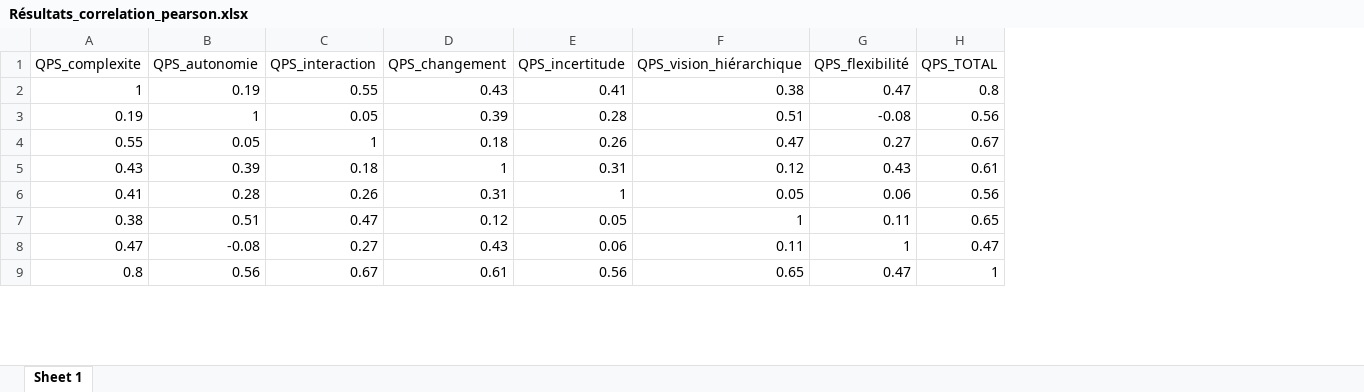
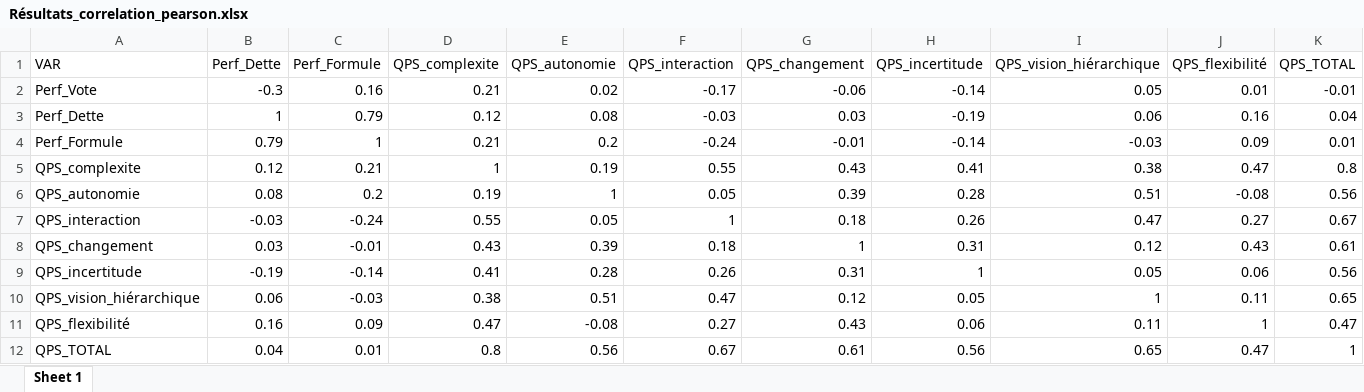
Before and after one commit to alexandrewilliot/Gabrielle.T, an Excel workbook: Résultats_correlation_pearson.xlsx, sheet Sheet 1, drawn as a sheet; only a part is shown; values as stored, in another font and other column widths than the file's, no borders; addresses are those after the commit; rows hold the shown columns only; the diff names each change by its address in the sheet, - before the commit and + after, or states it on an @@ line.

```diff
--- a/Résultats_correlation_pearson.xlsx (sheet Sheet 1)
+++ b/Résultats_correlation_pearson.xlsx (sheet Sheet 1)
+column A (VAR), rows 5-12: QPS_complexite | QPS_autonomie | QPS_interaction | QPS_changement | QPS_incertitude | QPS_vision_hiérarchique | QPS_flexibilité | QPS_TOTAL
+column B (Perf_Dette), rows 5-12: 0.12 | 0.08 | -0.03 | 0.03 | -0.19 | 0.06 | 0.16 | 0.04
+column C (Perf_Formule), rows 5-12: 0.21 | 0.2 | -0.24 | -0.01 | -0.14 | -0.03 | 0.09 | 0.01
+row 2: Perf_Vote | -0.3 | 0.16 | 0.21 | 0.02 | -0.17 | -0.06 | -0.14 | 0.05 | 0.01 | -0.01
+row 3: Perf_Dette | 1 | 0.79 | 0.12 | 0.08 | -0.03 | 0.03 | -0.19 | 0.06 | 0.16 | 0.04
+row 4: Perf_Formule | 0.79 | 1 | 0.21 | 0.2 | -0.24 | -0.01 | -0.14 | -0.03 | 0.09 | 0.01
```
Also changed, not shown: Résultats_correlation_spearman.xlsx, 1 other file.
